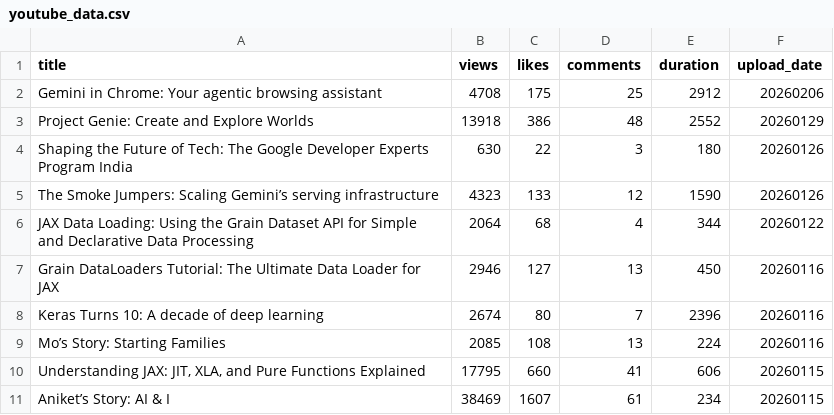
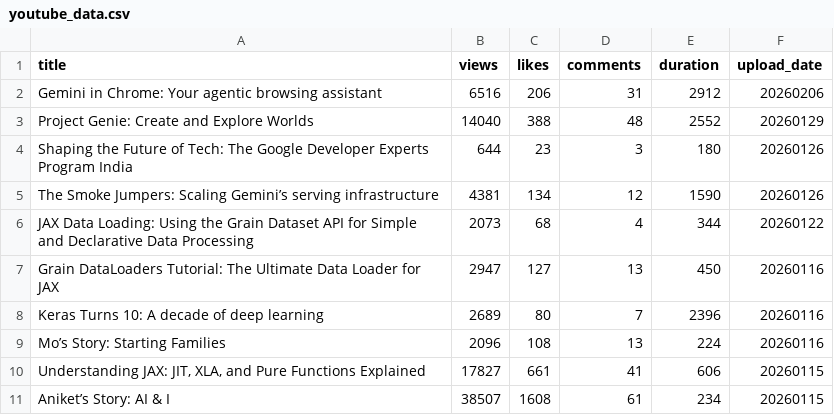
Before and after one commit to Janhavi003/youtube-data-visualization, a CSV file: data/youtube_data.csv, drawn as a sheet.

```diff
--- a/data/youtube_data.csv
+++ b/data/youtube_data.csv
@@ -1,11 +1,11 @@
 title,views,likes,comments,duration,upload_date
-Gemini in Chrome: Your agentic browsing assistant,4708,175,25,2912,20260206
-Project Genie: Create and Explore Worlds,13918,386,48,2552,20260129
-Shaping the Future of Tech: The Google Developer Experts Program India,630,22,3,180,20260126
-The Smoke Jumpers: Scaling Gemini’s serving infrastructure,4323,133,12,1590,20260126
-JAX Data Loading: Using the Grain Dataset API for Simple and Declarative Data Processing,2064,68,4,344,20260122
-Grain DataLoaders Tutorial: The Ultimate Data Loader for JAX,2946,127,13,450,20260116
-Keras Turns 10: A decade of deep learning,2674,80,7,2396,20260116
-Mo’s Story: Starting Families,2085,108,13,224,20260116
-"Understanding JAX: JIT, XLA, and Pure Functions Explained",17795,660,41,606,20260115
-Aniket’s Story: AI & I,38469,1607,61,234,20260115
+Gemini in Chrome: Your agentic browsing assistant,6516,206,31,2912,20260206
+Project Genie: Create and Explore Worlds,14040,388,48,2552,20260129
+Shaping the Future of Tech: The Google Developer Experts Program India,644,23,3,180,20260126
+The Smoke Jumpers: Scaling Gemini’s serving infrastructure,4381,134,12,1590,20260126
+JAX Data Loading: Using the Grain Dataset API for Simple and Declarative Data Processing,2073,68,4,344,20260122
+Grain DataLoaders Tutorial: The Ultimate Data Loader for JAX,2947,127,13,450,20260116
+Keras Turns 10: A decade of deep learning,2689,80,7,2396,20260116
+Mo’s Story: Starting Families,2096,108,13,224,20260116
+"Understanding JAX: JIT, XLA, and Pure Functions Explained",17827,661,41,606,20260115
+Aniket’s Story: AI & I,38507,1608,61,234,20260115
```
Also changed, not shown: 1 other file.
